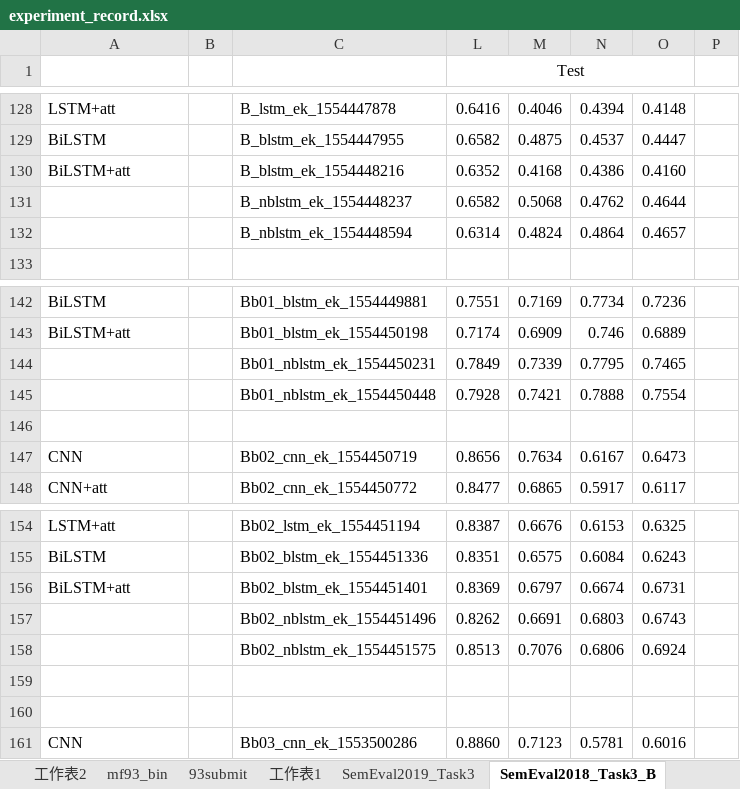
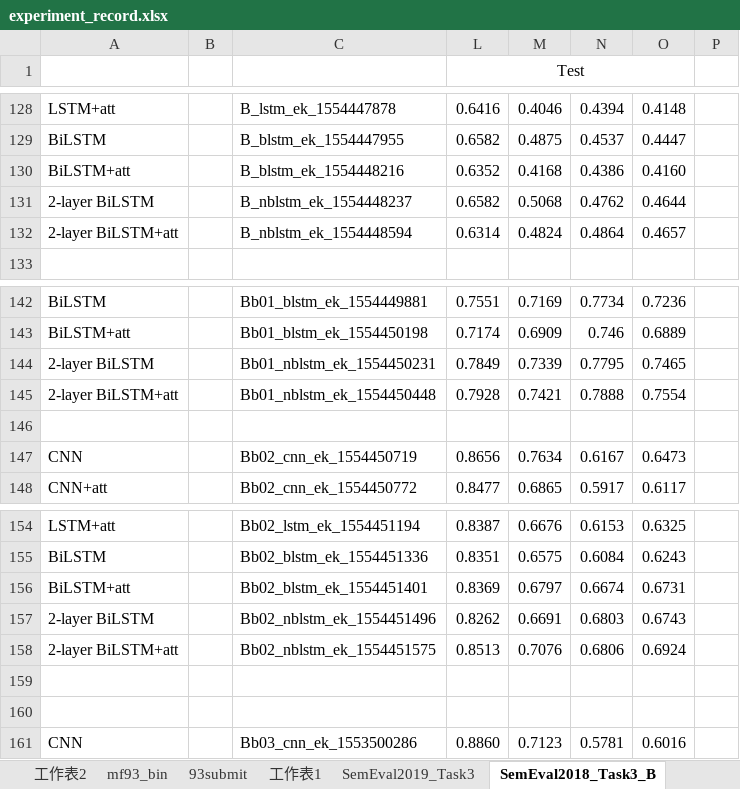
Before and after one commit to liangxh/irony_detection, an Excel workbook: experiment_record.xlsx, sheet SemEval2018_Task3_B, drawn as a sheet; only a part is shown, gaps mark what is left out; values as stored, in another font and other column widths than the file's, no borders; the diff covers the shown part only; the diff names each change by its address in the sheet, - before the commit and + after, or states it on an @@ line.

```diff
--- a/experiment_record.xlsx (sheet SemEval2018_Task3_B)
+++ b/experiment_record.xlsx (sheet SemEval2018_Task3_B)
-A131: (empty)
+A131: 2-layer BiLSTM
-A132: (empty)
+A132: 2-layer BiLSTM+att
-A144: (empty)
+A144: 2-layer BiLSTM
-A145: (empty)
+A145: 2-layer BiLSTM+att
-A157: (empty)
+A157: 2-layer BiLSTM
-A158: (empty)
+A158: 2-layer BiLSTM+att
```
Also changed, not shown: 110 added rows elsewhere in this sheet, sheet SemEval2019_Task3, 2 other files.
